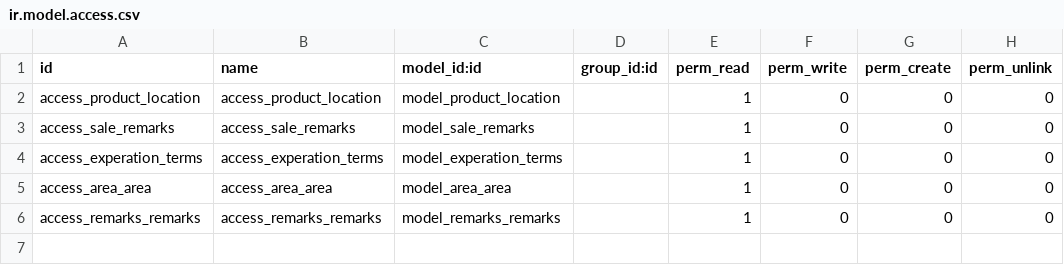
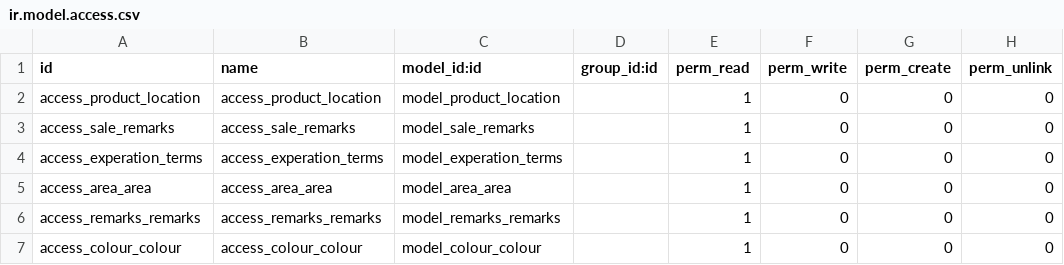
Before and after one commit to MPTechno/luminiare, a CSV file: solum_sale/security/ir.model.access.csv, drawn as a sheet; the diff names each change by its address in the sheet, - before the commit and + after, or states it on an @@ line.

```diff
--- a/solum_sale/security/ir.model.access.csv
+++ b/solum_sale/security/ir.model.access.csv
+row 7: access_colour_colour | access_colour_colour | model_colour_colour |  | 1 | 0 | 0 | 0
```
Also changed, not shown: 11 other files.
